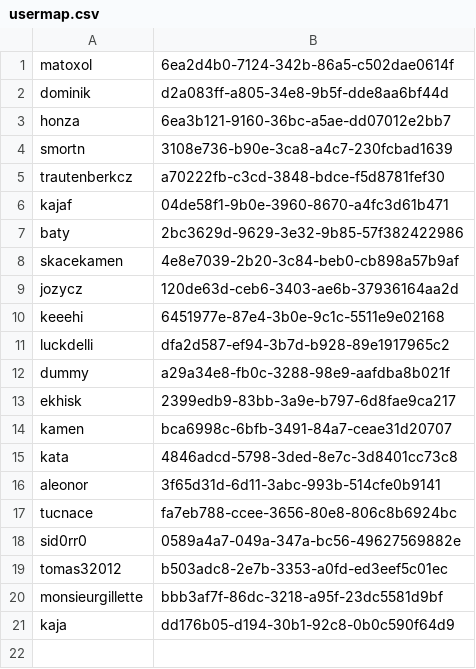
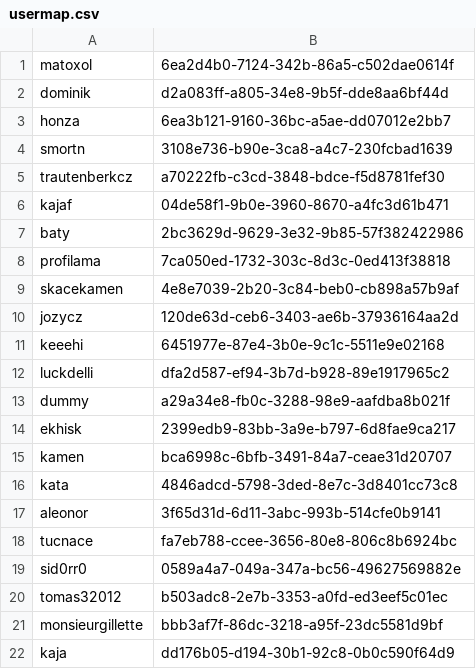
Before and after one commit to ISCCTU/isc-minecraft, a CSV file: plugins/Essentials/usermap.csv, drawn as a sheet; the diff names each change by its address in the sheet, - before the commit and + after, or states it on an @@ line.

```diff
--- a/plugins/Essentials/usermap.csv
+++ b/plugins/Essentials/usermap.csv
+row 8: profilama | 7ca050ed-1732-303c-8d3c-0ed413f38818
```
Also changed, not shown: 14 other files.
